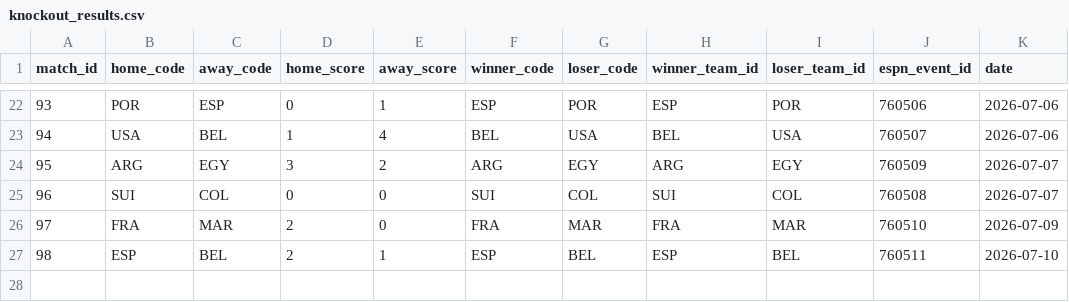
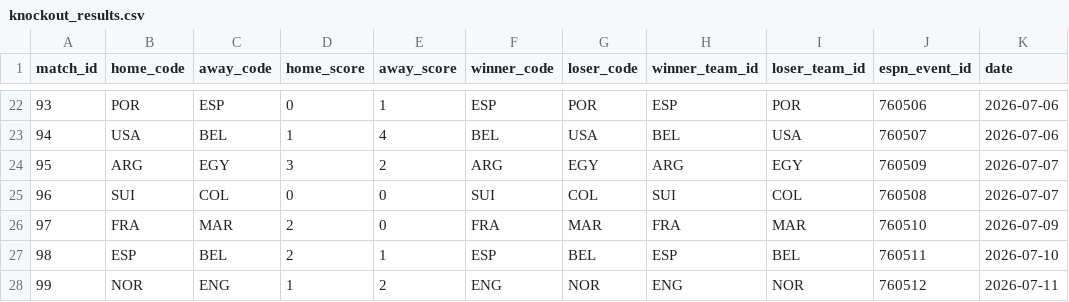
Before and after one commit to j-abed/world-cup-predictor, a CSV file: data/knockout_results.csv, drawn as a sheet; only a part is shown, gaps mark what is left out; the diff names each change by its address in the sheet, - before the commit and + after, or states it on an @@ line.

```diff
--- a/data/knockout_results.csv
+++ b/data/knockout_results.csv
+row 28: 99 | NOR | ENG | 1 | 2 | ENG | NOR | ENG | NOR | 760512 | 2026-07-11
```
Also changed, not shown: data/market_odds.csv, 1 other file.
